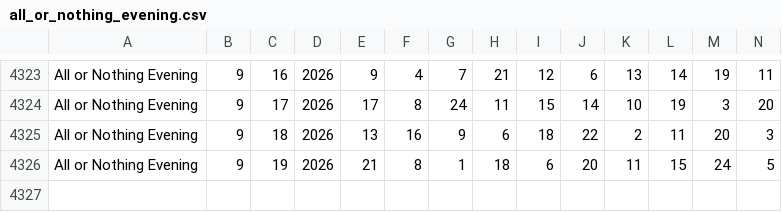
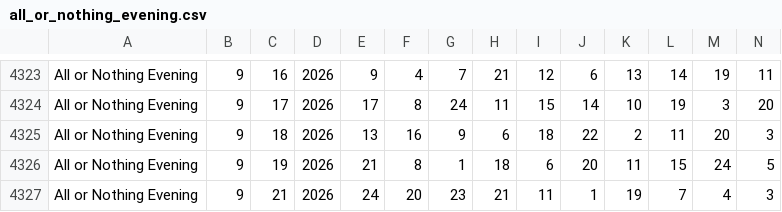
Before and after one commit to timetomoto/lotto, a CSV file: data/all_or_nothing_evening.csv, drawn as a sheet; only a part is shown, gaps mark what is left out; rows hold the shown columns only; the diff names each change by its address in the sheet, - before the commit and + after, or states it on an @@ line.

```diff
--- a/data/all_or_nothing_evening.csv
+++ b/data/all_or_nothing_evening.csv
+row 4327: All or Nothing Evening | 9 | 21 | 2026 | 24 | 20 | 23 | 21 | 11 | 1 | 19 | 7 | 4 | 3
```
Also changed, not shown: data/all_or_nothing_day.csv, data/all_or_nothing_morning.csv, 13 other files.
